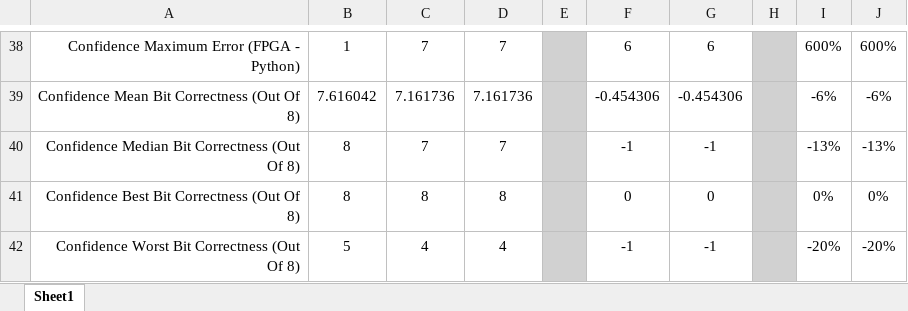
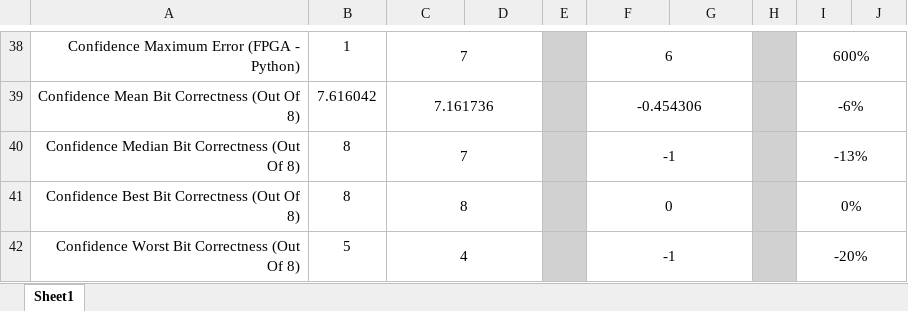
Before and after one commit to dinoplays/Thesis_Project, an Excel workbook: FPGA_Performance_Comparison_Red.xlsx, sheet Sheet1, drawn as a sheet; only a part is shown, gaps mark what is left out; values as stored, in another font and other column widths than the file's, no borders; the diff covers the shown part only; the diff names each change by its address in the sheet, - before the commit and + after, or states it on an @@ line.

```diff
--- a/FPGA_Performance_Comparison_Red.xlsx (sheet Sheet1)
+++ b/FPGA_Performance_Comparison_Red.xlsx (sheet Sheet1)
+C38:D38 merged
-D38: 7
+D38: (empty)
+F38:G38 merged
-G38: 6
+G38: (empty)
+I38:J38 merged
-J38: 600%
+J38: (empty)
+C39:D39 merged
-D39: 7.161736
+D39: (empty)
+F39:G39 merged
-G39: -0.454306
+G39: (empty)
+I39:J39 merged
-J39: -6%
+J39: (empty)
+C40:D40 merged
-D40: 7
+D40: (empty)
+F40:G40 merged
-G40: -1
+G40: (empty)
+I40:J40 merged
-J40: -13%
+J40: (empty)
+C41:D41 merged
-D41: 8
+D41: (empty)
+F41:G41 merged
-G41: 0
+G41: (empty)
+I41:J41 merged
-J41: 0%
+J41: (empty)
+C42:D42 merged
-D42: 4
+D42: (empty)
+F42:G42 merged
-G42: -1
+G42: (empty)
+I42:J42 merged
-J42: -20%
+J42: (empty)
```
Also changed, not shown: 11 added rows, 63 edited cells and merged cells elsewhere in this sheet, 3 other files.
